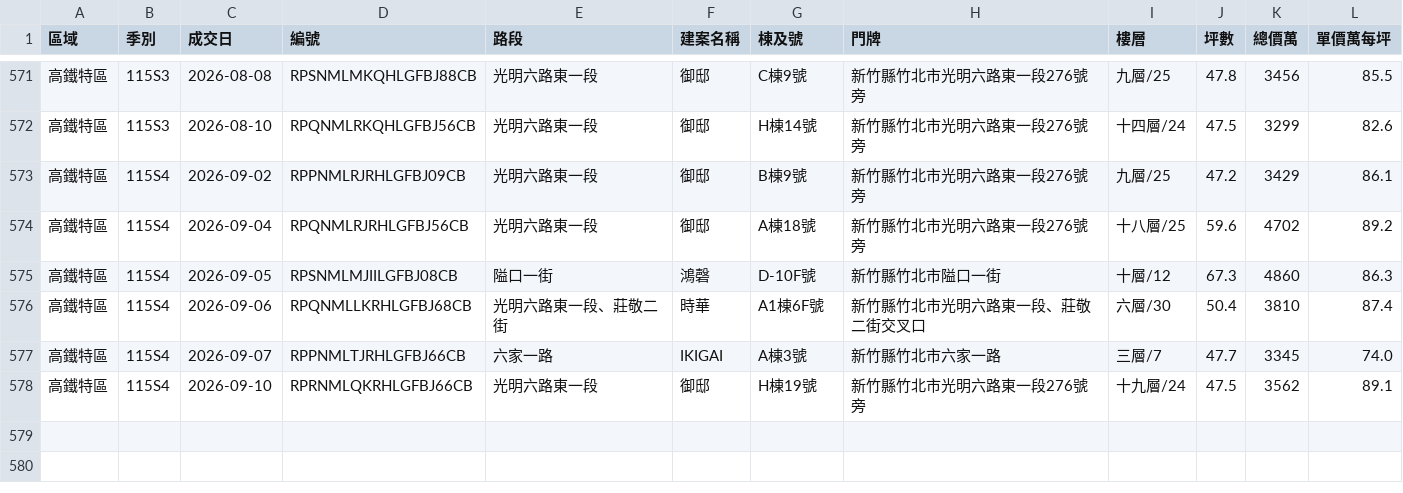
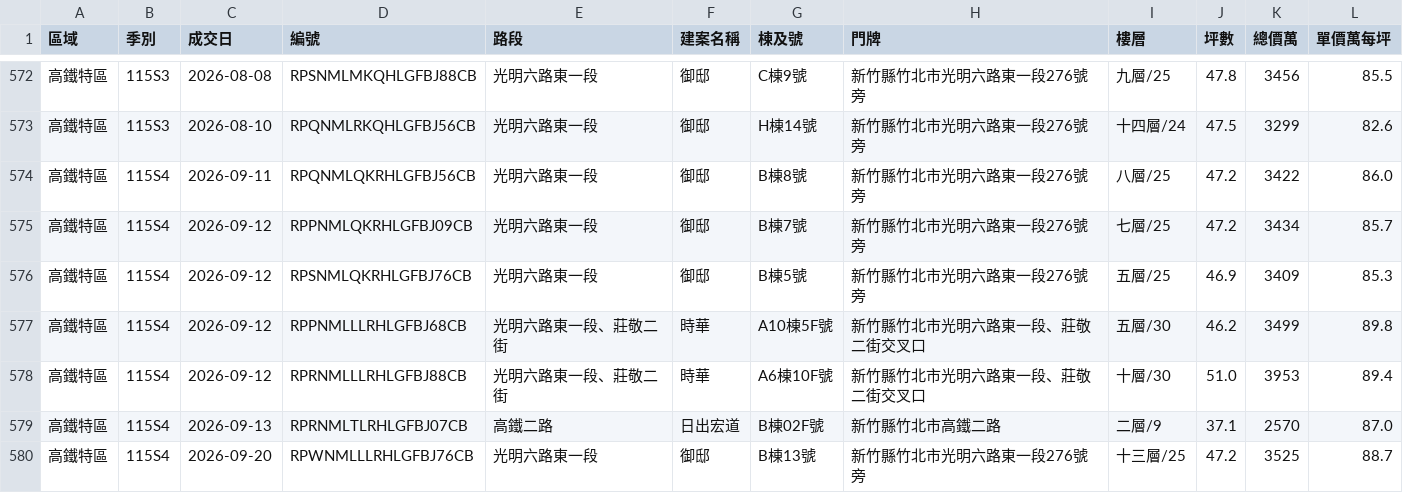
Before and after one commit to BarryHuang/BarryNotification, a CSV file: docs/hsinchu_presale.csv, drawn as a sheet; only a part is shown, gaps mark what is left out; the diff covers the shown part only.

```diff
--- a/docs/hsinchu_presale.csv
+++ b/docs/hsinchu_presale.csv
@@ -572,7 +573,8 @@
 高鐵特區,115S3,2026-08-10,RPQNMLRKQHLGFBJ56CB,光明六路東一段,御邸,H棟14號,新竹縣竹北市光明六路東一段276號旁,十四層/24,47.5,3299,82.6
-高鐵特區,115S4,2026-09-02,RPPNMLRJRHLGFBJ09CB,光明六路東一段,御邸,B棟9號,新竹縣竹北市光明六路東一段276號旁,九層/25,47.2,3429,86.1
-高鐵特區,115S4,2026-09-04,RPQNMLRJRHLGFBJ56CB,光明六路東一段,御邸,A棟18號,新竹縣竹北市光明六路東一段276號旁,十八層/25,59.6,4702,89.2
-高鐵特區,115S4,2026-09-05,RPSNMLMJIILGFBJ08CB,隘口一街,鴻磬,D-10F號,新竹縣竹北市隘口一街,十層/12,67.3,4860,86.3
-高鐵特區,115S4,2026-09-06,RPQNMLLKRHLGFBJ68CB,光明六路東一段、莊敬二街,時華,A1棟6F號,新竹縣竹北市光明六路東一段、莊敬二街交叉口,六層/30,50.4,3810,87.4
-高鐵特區,115S4,2026-09-07,RPPNMLTJRHLGFBJ66CB,六家一路,IKIGAI,A棟3號,新竹縣竹北市六家一路,三層/7,47.7,3345,74.0
-高鐵特區,115S4,2026-09-10,RPRNMLQKRHLGFBJ66CB,光明六路東一段,御邸,H棟19號,新竹縣竹北市光明六路東一段276號旁,十九層/24,47.5,3562,89.1
+高鐵特區,115S4,2026-09-11,RPQNMLQKRHLGFBJ56CB,光明六路東一段,御邸,B棟8號,新竹縣竹北市光明六路東一段276號旁,八層/25,47.2,3422,86.0
+高鐵特區,115S4,2026-09-12,RPPNMLQKRHLGFBJ09CB,光明六路東一段,御邸,B棟7號,新竹縣竹北市光明六路東一段276號旁,七層/25,47.2,3434,85.7
+高鐵特區,115S4,2026-09-12,RPSNMLQKRHLGFBJ76CB,光明六路東一段,御邸,B棟5號,新竹縣竹北市光明六路東一段276號旁,五層/25,46.9,3409,85.3
+高鐵特區,115S4,2026-09-12,RPPNMLLLRHLGFBJ68CB,光明六路東一段、莊敬二街,時華,A10棟5F號,新竹縣竹北市光明六路東一段、莊敬二街交叉口,五層/30,46.2,3499,89.8
+高鐵特區,115S4,2026-09-12,RPRNMLLLRHLGFBJ88CB,光明六路東一段、莊敬二街,時華,A6棟10F號,新竹縣竹北市光明六路東一段、莊敬二街交叉口,十層/30,51.0,3953,89.4
+高鐵特區,115S4,2026-09-13,RPRNMLTLRHLGFBJ07CB,高鐵二路,日出宏道,B棟02F號,新竹縣竹北市高鐵二路,二層/9,37.1,2570,87.0
+高鐵特區,115S4,2026-09-20,RPWNMLLLRHLGFBJ76CB,光明六路東一段,御邸,B棟13號,新竹縣竹北市光明六路東一段276號旁,十三層/25,47.2,3525,88.7
```
Also changed, not shown: 2 added rows, 1 removed row and 23 edited cells elsewhere in this file, docs/hsinchu_resale.csv, 3 other files.
